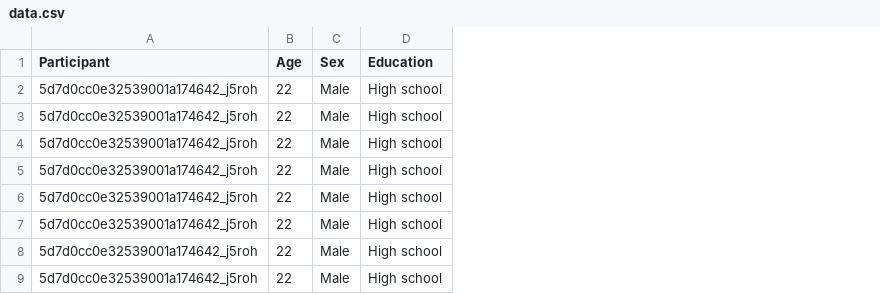
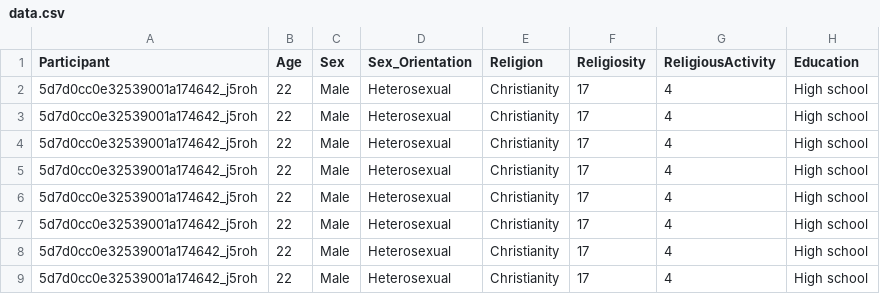
Before and after one commit to RealityBending/FakeFace, a CSV file: data/data.csv, drawn as a sheet; only a part is shown; the diff names each change by its address in the sheet, - before the commit and + after, or states it on an @@ line.

Commit message:
add religiosity and sex_orientation

```diff
--- a/data/data.csv
+++ b/data/data.csv
+column D (Sex_Orientation), rows 2-9: all Heterosexual
+column E (Religion), rows 2-9: all Christianity
+column F (Religiosity), rows 2-9: all 17
+column G (ReligiousActivity), rows 2-9: all 4
```
Also changed, not shown: 1 other file.
